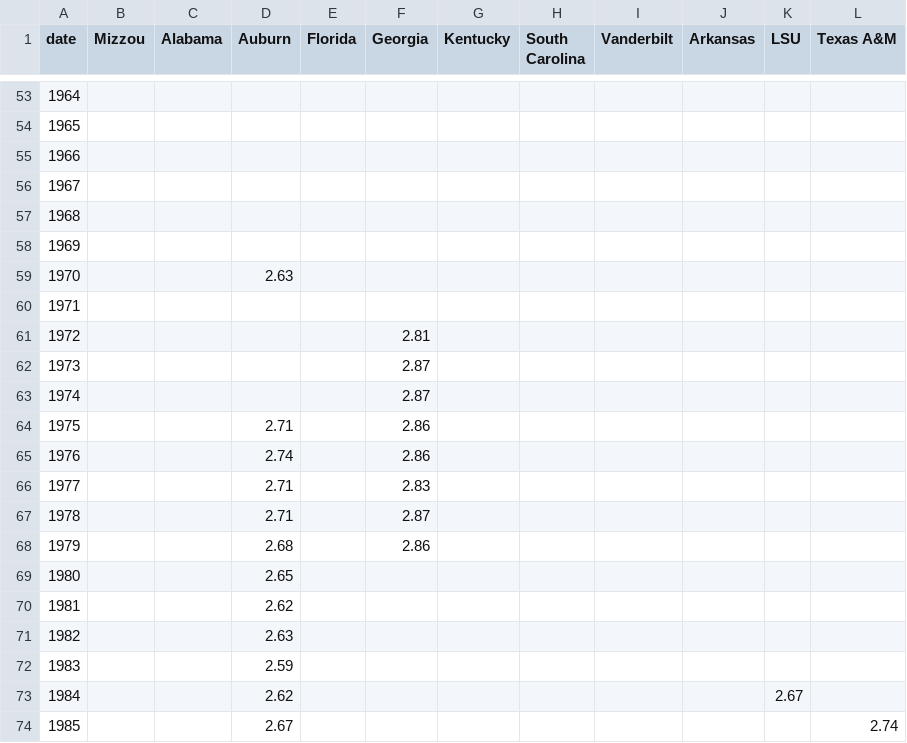
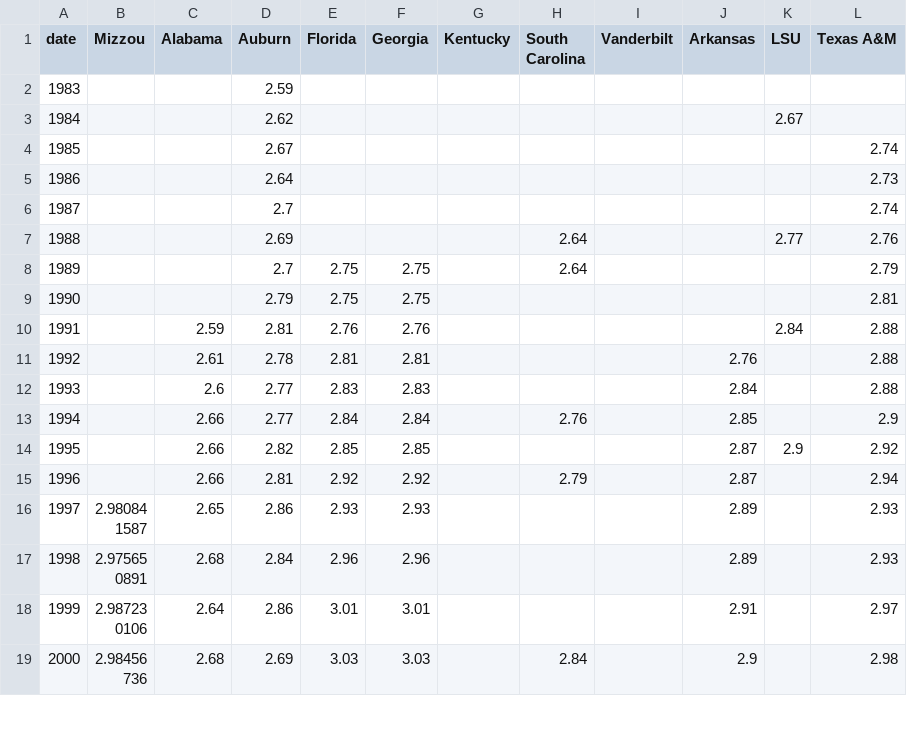
Before and after one commit to JackHowa/gpa-inflation, a TSV file: js/data of gpa later.tsv, drawn as a sheet; only a part is shown, gaps mark what is left out; the shorter side is filled out with more unchanged rows; the diff covers the shown part only.

```diff
--- a/js/data of gpa later.tsv
+++ b/js/data of gpa later.tsv
@@ -53,20 +2 @@ date	Mizzou	Alabama	Auburn	Florida	Georgia	Kentucky	South Carolina	Vanderbilt	Ar
-1964														
-1965														
-1966														
-1967														
-1968														
-1969														
-1970			2.63											
-1971														
-1972					2.81									
-1973					2.87									
-1974					2.87									
-1975			2.71		2.86									
-1976			2.74		2.86									
-1977			2.71		2.83									
-1978			2.71		2.87									
-1979			2.68		2.86									
-1980			2.65											
-1981			2.62											
-1982			2.63											
 1983			2.59											
```
Also changed, not shown: 51 removed rows elsewhere in this file, 2 other files.
